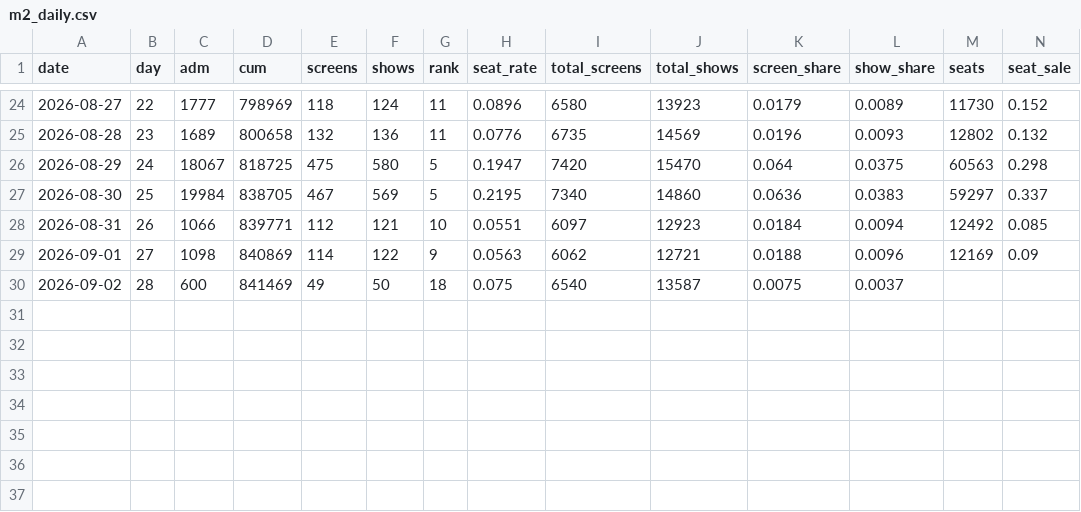
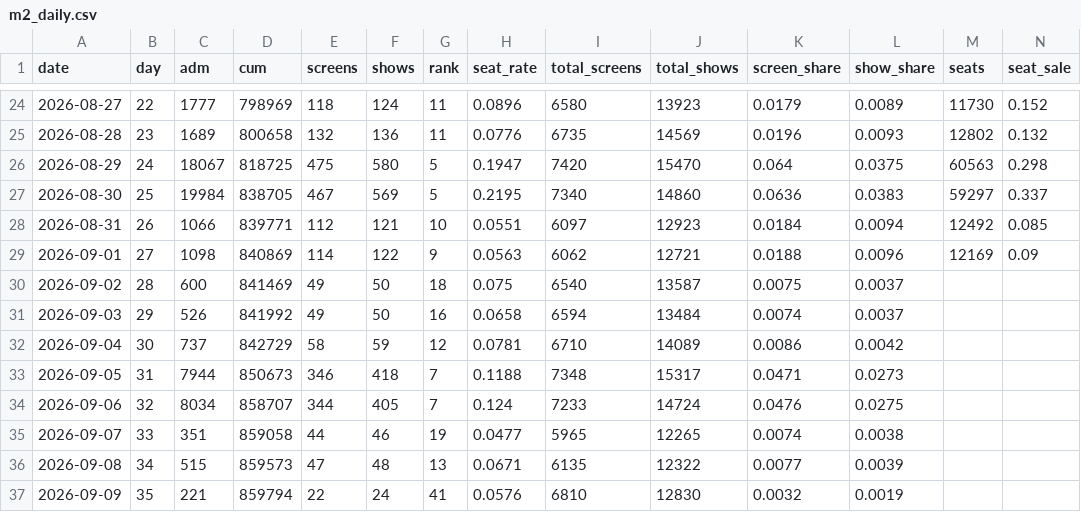
Before and after one commit to AndyWallstreet/buzztrend, a CSV file: data/hatchuping/m2_daily.csv, drawn as a sheet; only a part is shown, gaps mark what is left out; rows hold the shown columns only; the diff names each change by its address in the sheet, - before the commit and + after, or states it on an @@ line.

```diff
--- a/data/hatchuping/m2_daily.csv
+++ b/data/hatchuping/m2_daily.csv
+row 31: 2026-09-03 | 29 | 526 | 841992 | 49 | 50 | 16 | 0.0658 | 6594 | 13484 | 0.0074 | 0.0037
+row 32: 2026-09-04 | 30 | 737 | 842729 | 58 | 59 | 12 | 0.0781 | 6710 | 14089 | 0.0086 | 0.0042
+row 33: 2026-09-05 | 31 | 7944 | 850673 | 346 | 418 | 7 | 0.1188 | 7348 | 15317 | 0.0471 | 0.0273
+row 34: 2026-09-06 | 32 | 8034 | 858707 | 344 | 405 | 7 | 0.124 | 7233 | 14724 | 0.0476 | 0.0275
+row 35: 2026-09-07 | 33 | 351 | 859058 | 44 | 46 | 19 | 0.0477 | 5965 | 12265 | 0.0074 | 0.0038
+row 36: 2026-09-08 | 34 | 515 | 859573 | 47 | 48 | 13 | 0.0671 | 6135 | 12322 | 0.0077 | 0.0039
+row 37: 2026-09-09 | 35 | 221 | 859794 | 22 | 24 | 41 | 0.0576 | 6810 | 12830 | 0.0032 | 0.0019
```
Also changed, not shown: 3 other files.
